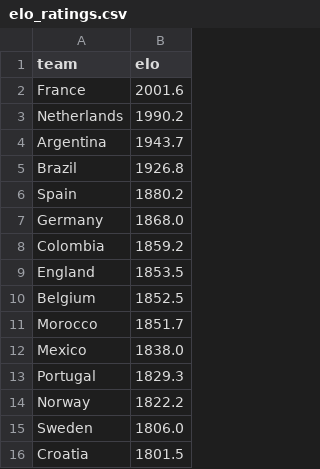
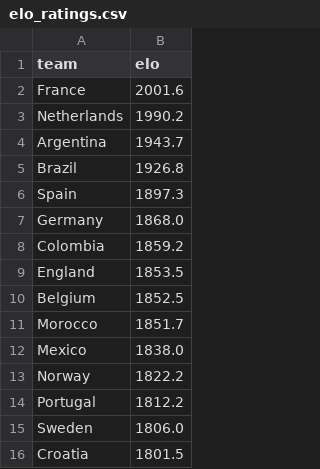
Before and after one commit to suluco/wk2026-predictor, a CSV file: data/elo_ratings.csv, drawn as a sheet; only a part is shown.

```diff
--- a/data/elo_ratings.csv
+++ b/data/elo_ratings.csv
@@ -5,3 +5,3 @@ Argentina,1943.7
 Brazil,1926.8
-Spain,1880.2
+Spain,1897.3
 Germany,1868.0
@@ -12,4 +12,4 @@ Morocco,1851.7
 Mexico,1838.0
-Portugal,1829.3
 Norway,1822.2
+Portugal,1812.2
 Sweden,1806.0
```
Also changed, not shown: data/matches.csv, data/teams.csv, 3 other files.
